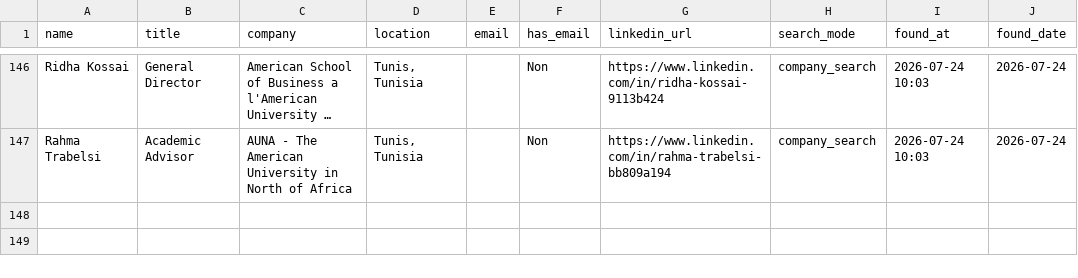
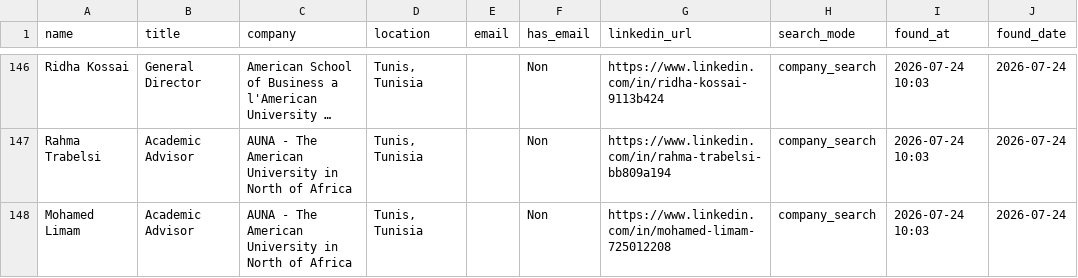
Before and after one commit to DhekerDerouich/TUTTOP-Agent-AI-2026, a CSV file: agent_identification/data/contacts_rocketreach.csv, drawn as a sheet; only a part is shown, gaps mark what is left out; long unchanged cells end in …; the diff names each change by its address in the sheet, - before the commit and + after, or states it on an @@ line.

Commit message:
Sync contacts (147 rows)

```diff
--- a/agent_identification/data/contacts_rocketreach.csv
+++ b/agent_identification/data/contacts_rocketreach.csv
+row 148: Mohamed Limam | Academic Advisor | AUNA - The American University in North of Africa | Tunis, Tunisia |  | Non | https://www.linkedin.com/in/mohamed-limam-725012208 | company_search | 2026-07-24 10:03 | 2026-07-24
```
